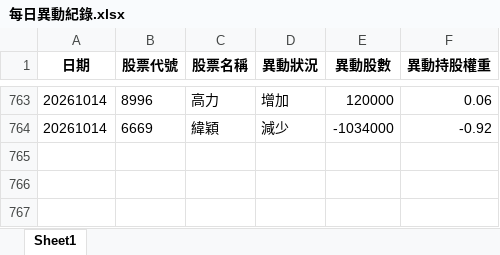
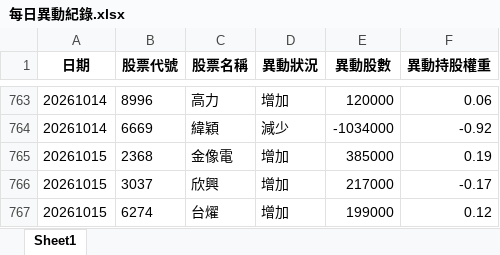
Before and after one commit to moneyorz/00981a-tracker, an Excel workbook: 每日異動紀錄.xlsx, sheet Sheet1, drawn as a sheet; only a part is shown, gaps mark what is left out; values as stored, in another font and other column widths than the file's, no borders; the diff names each change by its address in the sheet, - before the commit and + after, or states it on an @@ line.

```diff
--- a/每日異動紀錄.xlsx (sheet Sheet1)
+++ b/每日異動紀錄.xlsx (sheet Sheet1)
+row 765: 20261015 | 2368 | 金像電 | 增加 | 385000 | 0.19
+row 766: 20261015 | 3037 | 欣興 | 增加 | 217000 | -0.17
+row 767: 20261015 | 6274 | 台燿 | 增加 | 199000 | 0.12
```
Also changed, not shown: 1 other file.
